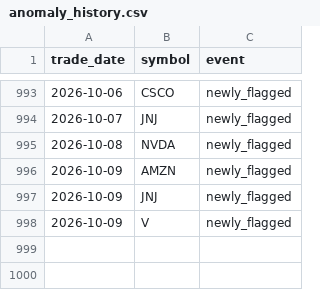
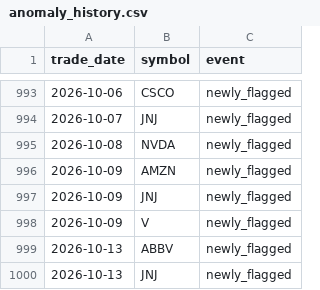
Before and after one commit to aliL2000/portfolio-risk-analytics, a CSV file: anomaly_history.csv, drawn as a sheet; only a part is shown, gaps mark what is left out.

```diff
--- a/anomaly_history.csv
+++ b/anomaly_history.csv
@@ -998 +998,3 @@ trade_date,symbol,event
 2026-10-09,V,newly_flagged
+2026-10-13,ABBV,newly_flagged
+2026-10-13,JNJ,newly_flagged
```
Also changed, not shown: data_summary.csv, var_backtest.csv, 6 other files.
